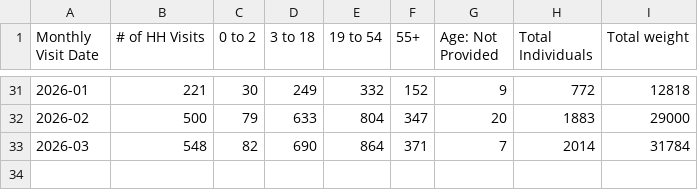
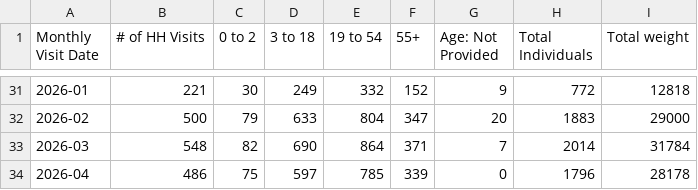
Before and after one commit to alexioso/mukilteo_food_bank, a CSV file: data/raw/dup_report_monthly.csv, drawn as a sheet; only a part is shown, gaps mark what is left out; the diff names each change by its address in the sheet, - before the commit and + after, or states it on an @@ line.

```diff
--- a/data/raw/dup_report_monthly.csv
+++ b/data/raw/dup_report_monthly.csv
+row 34: 2026-04 | 486 | 75 | 597 | 785 | 339 | 0 | 1796 | 28178
```
Also changed, not shown: data/processed/df_monthly.csv, data/raw/time_entry.csv, 2 other files.
